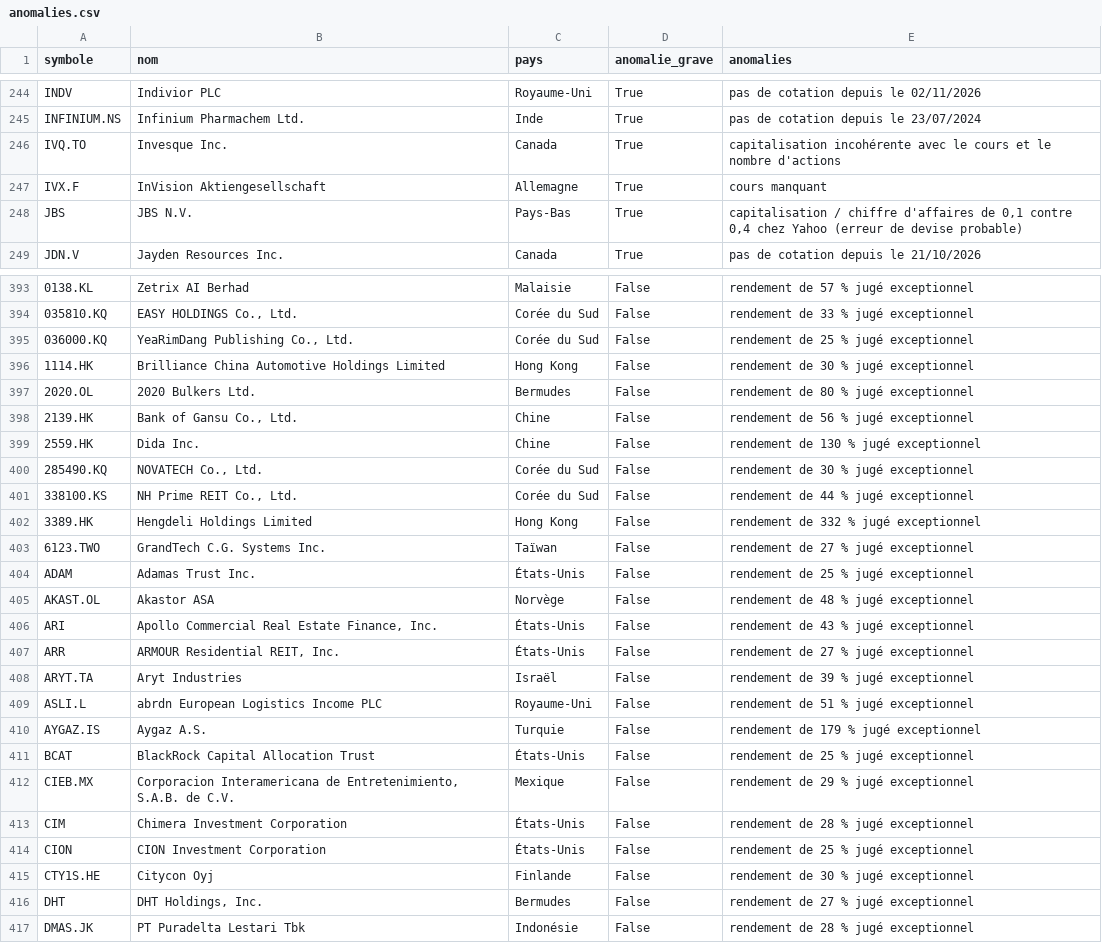
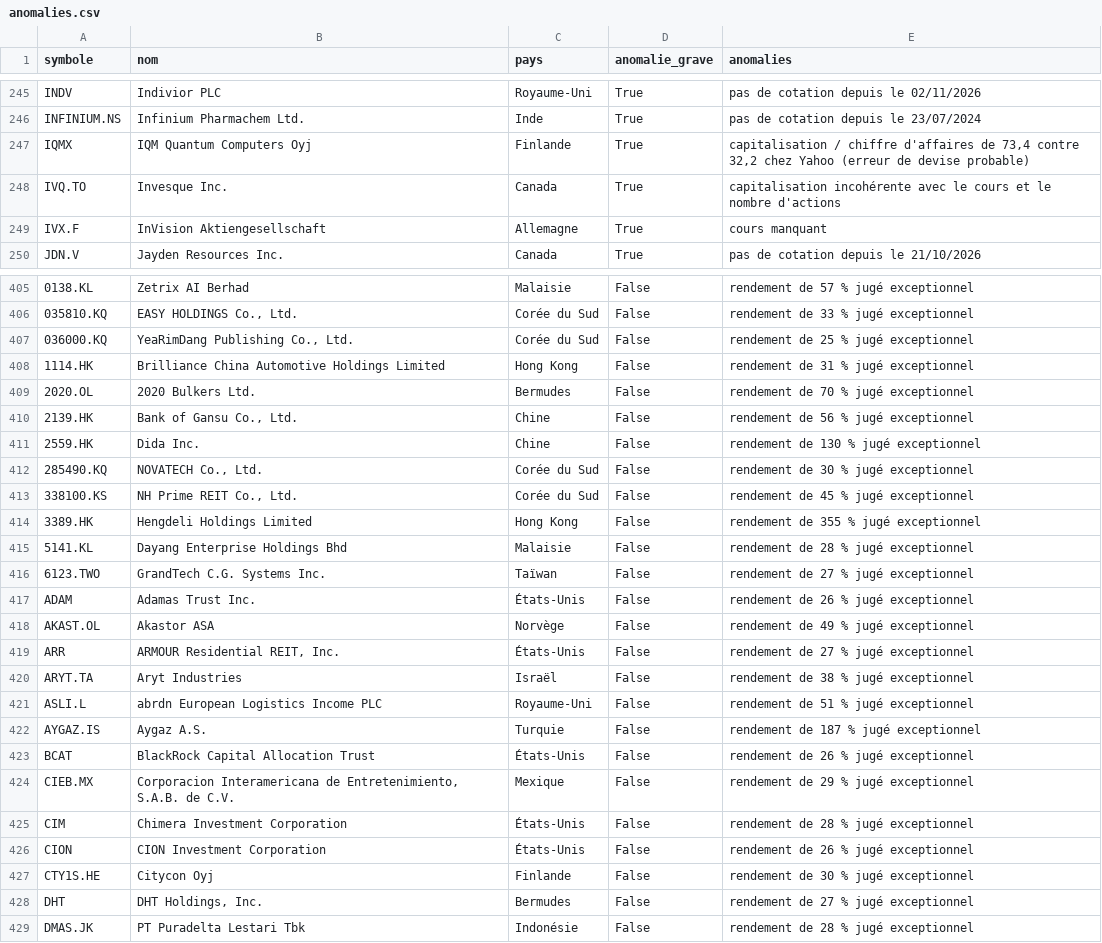
Before and after one commit to benicrux/screener-actions, a CSV file: data/anomalies.csv, drawn as a sheet; only a part is shown, gaps mark what is left out; removed rows and columns are numbered as before the commit, all else as after; the diff covers the shown part only; the diff names each change by its address in the sheet, - before the commit and + after, or states it on an @@ line.

```diff
--- a/data/anomalies.csv
+++ b/data/anomalies.csv
+row 247: IQMX | IQM Quantum Computers Oyj | Finlande | True | capitalisation / chiffre d'affaires de 73,4 contre 32,2 chez Yahoo (erreur de devise probable)
-row 248: JBS | JBS N.V. | Pays-Bas | True | capitalisation / chiffre d'affaires de 0,1 contre 0,4 chez Yahoo (erreur de devise probable)
-E408 (anomalies): rendement de 30 % jugé exceptionnel
+E408 (anomalies): rendement de 31 % jugé exceptionnel
-E409 (anomalies): rendement de 80 % jugé exceptionnel
+E409 (anomalies): rendement de 70 % jugé exceptionnel
-E413 (anomalies): rendement de 44 % jugé exceptionnel
+E413 (anomalies): rendement de 45 % jugé exceptionnel
-E414 (anomalies): rendement de 332 % jugé exceptionnel
+E414 (anomalies): rendement de 355 % jugé exceptionnel
+row 415: 5141.KL | Dayang Enterprise Holdings Bhd | Malaisie | False | rendement de 28 % jugé exceptionnel
-E417 (anomalies): rendement de 25 % jugé exceptionnel
+E417 (anomalies): rendement de 26 % jugé exceptionnel
-E418 (anomalies): rendement de 48 % jugé exceptionnel
+E418 (anomalies): rendement de 49 % jugé exceptionnel
-row 406: ARI | Apollo Commercial Real Estate Finance, Inc. | États-Unis | False | rendement de 43 % jugé exceptionnel
-E420 (anomalies): rendement de 39 % jugé exceptionnel
+E420 (anomalies): rendement de 38 % jugé exceptionnel
-E422 (anomalies): rendement de 179 % jugé exceptionnel
+E422 (anomalies): rendement de 187 % jugé exceptionnel
-E423 (anomalies): rendement de 25 % jugé exceptionnel
+E423 (anomalies): rendement de 26 % jugé exceptionnel
-E426 (anomalies): rendement de 25 % jugé exceptionnel
+E426 (anomalies): rendement de 26 % jugé exceptionnel
```
Also changed, not shown: 19 added rows, 8 removed rows and 8 edited cells elsewhere in this file, data/devises.csv, 8 other files.
